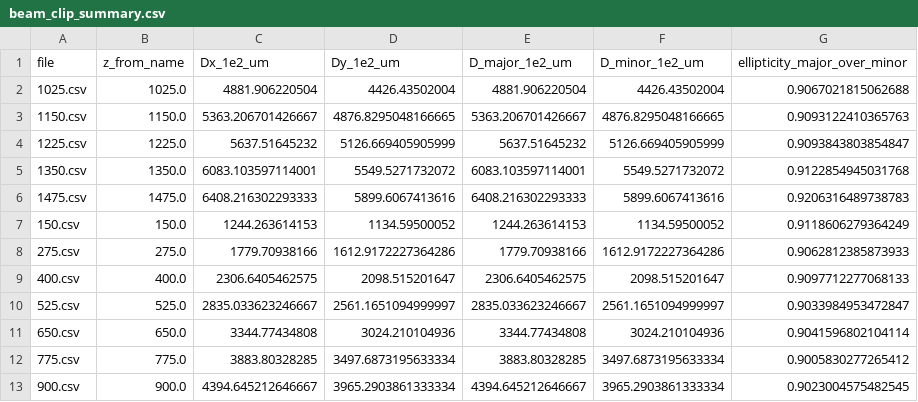
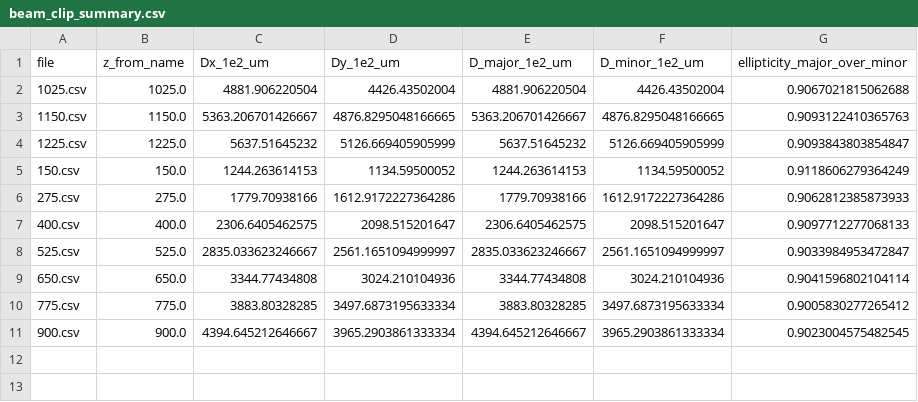
Before and after one commit to karinkruuse/VSC-random, a CSV file: BeamChar/beam_clip_summary.csv, drawn as a sheet; the diff names each change by its address in the sheet, - before the commit and + after, or states it on an @@ line.

```diff
--- a/BeamChar/beam_clip_summary.csv
+++ b/BeamChar/beam_clip_summary.csv
-row 5: 1350.csv | 1350.0 | 6083.103597114001 | 5549.5271732072 | 6083.103597114001 | 5549.5271732072 | 0.9122854945031768
-row 6: 1475.csv | 1475.0 | 6408.216302293333 | 5899.6067413616 | 6408.216302293333 | 5899.6067413616 | 0.9206316489738783
```
Also changed, not shown: 4 other files.
